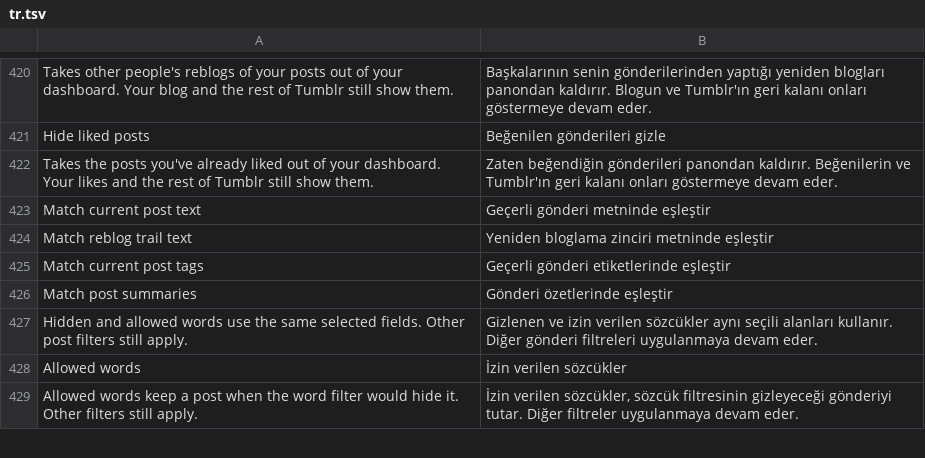
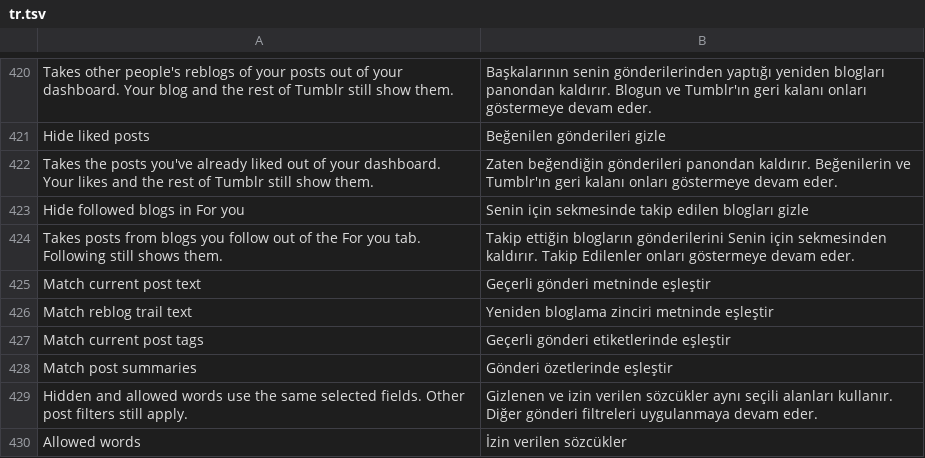
Before and after one commit to SysAdminDoc/HushTumblr, a TSV file: extensions/shared/library/src/main/l10n/tr.tsv, drawn as a sheet; only a part is shown, gaps mark what is left out; the shorter side is filled out with more unchanged rows; the diff names each change by its address in the sheet, - before the commit and + after, or states it on an @@ line.

Commit message:
Add Hide followed blogs in For you
For you mixes in posts from blogs the account already follows. The new Feed switch takes those out of a For you page at the dashboard page hook, using the followed flag the paid post bridge already reads, and tells For you from the other tabs by the arguments the tab fragment was built with. Following, Your tags and Explore are left alone.

Hide Watch it rows moves to the Navigation group beside Hide Tumblr TV so the Feed group stays at 15.

Refs #24

```diff
--- a/extensions/shared/library/src/main/l10n/tr.tsv
+++ b/extensions/shared/library/src/main/l10n/tr.tsv
+row 423: Hide followed blogs in For you | Senin için sekmesinde takip edilen blogları gizle
+row 424: Takes posts from blogs you follow out of the For you tab. Following still shows them. | Takip ettiğin blogların gönderilerini Senin için sekmesinden kaldırır. Takip Edilenler onları göstermeye devam eder.
```
Also changed, not shown: extensions/shared/library/src/main/l10n/de.tsv, extensions/shared/library/src/main/l10n/es.tsv, 27 other files.
